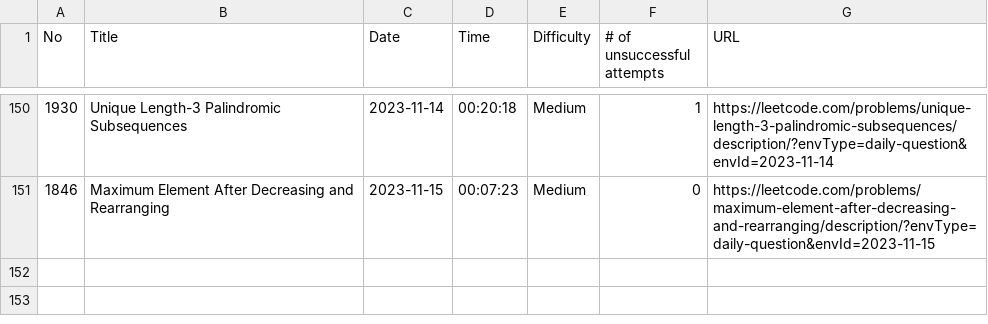
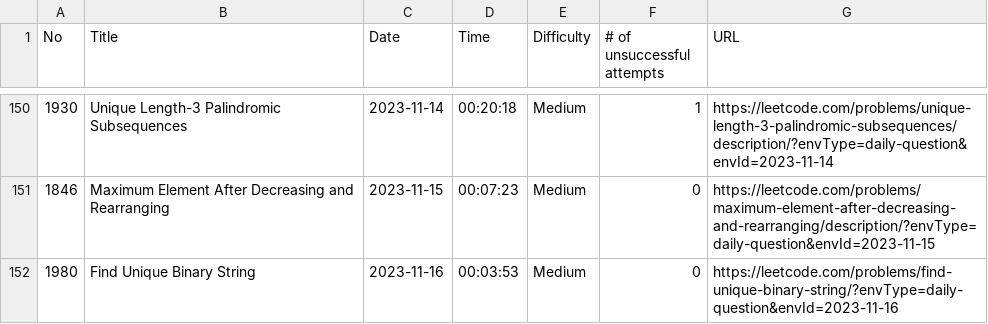
Before and after one commit to ryotaro612/lc, a CSV file: sessions.csv, drawn as a sheet; only a part is shown, gaps mark what is left out; the diff names each change by its address in the sheet, - before the commit and + after, or states it on an @@ line.

Commit message:
find unique binary string.

```diff
--- a/sessions.csv
+++ b/sessions.csv
+row 152: 1980 | Find Unique Binary String | 2023-11-16 | 00:03:53 | Medium | 0 | https://leetcode.com/problems/find-unique-binary-string/?envType=daily-question&envId=2023-11-16
```
Also changed, not shown: 1 other file.
